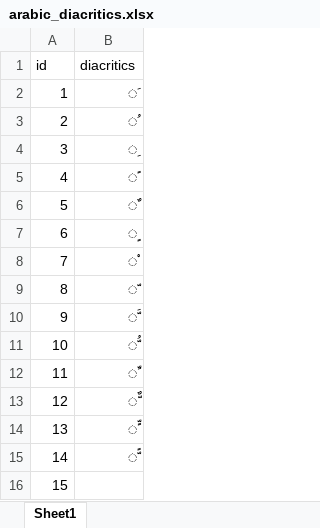
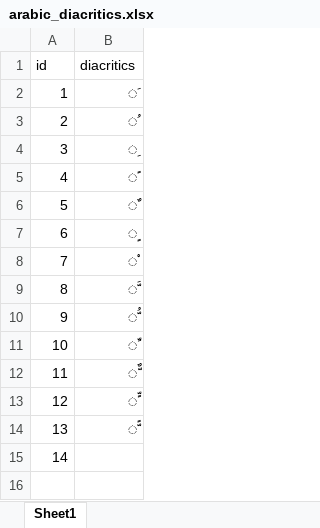
Before and after one commit to MohamedMagdyOmar/MST, an Excel workbook: ExcelDocuments/arabic_diacritics.xlsx, sheet Sheet1, drawn as a sheet; values as stored, in another font and other column widths than the file's, no borders; removed rows and columns are numbered as before the commit, all else as after; the diff names each change by its address in the sheet, - before the commit and + after, or states it on an @@ line.

```diff
--- a/ExcelDocuments/arabic_diacritics.xlsx (sheet Sheet1)
+++ b/ExcelDocuments/arabic_diacritics.xlsx (sheet Sheet1)
-row 9: 8 | ّ
@@ column A (id) renumbered from row 9 down @@
```
Also changed, not shown: 1 other file.
